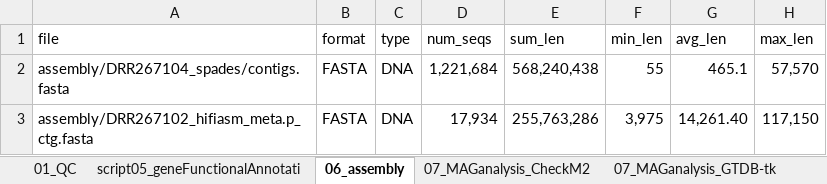
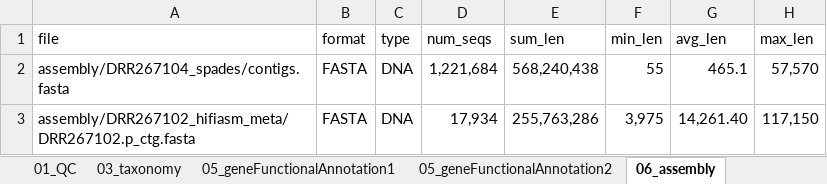
Before and after one commit to hiraokas/Lecture_Metagenome, an Excel workbook: tables.xlsx, sheet 06_assembly, drawn as a sheet; values as stored, in another font and other column widths than the file's, no borders; the diff names each change by its address in the sheet, - before the commit and + after, or states it on an @@ line.

```diff
--- a/tables.xlsx (sheet 06_assembly)
+++ b/tables.xlsx (sheet 06_assembly)
-sheet tab: script05_geneFunctionalAnnotati
+sheet tab: 05_geneFunctionalAnnotation1
+sheet tab: 03_taxonomy
+sheet tab: 05_geneFunctionalAnnotation2
-A3 (file): assembly/DRR267102_hifiasm_meta.p_ctg.fasta
+A3 (file): assembly/DRR267102_hifiasm_meta/DRR267102.p_ctg.fasta
```
Also changed, not shown: sheet 07_MAGanalysis_CheckM2, sheet 05_geneFunctionalAnnotation1, 14 other files.
